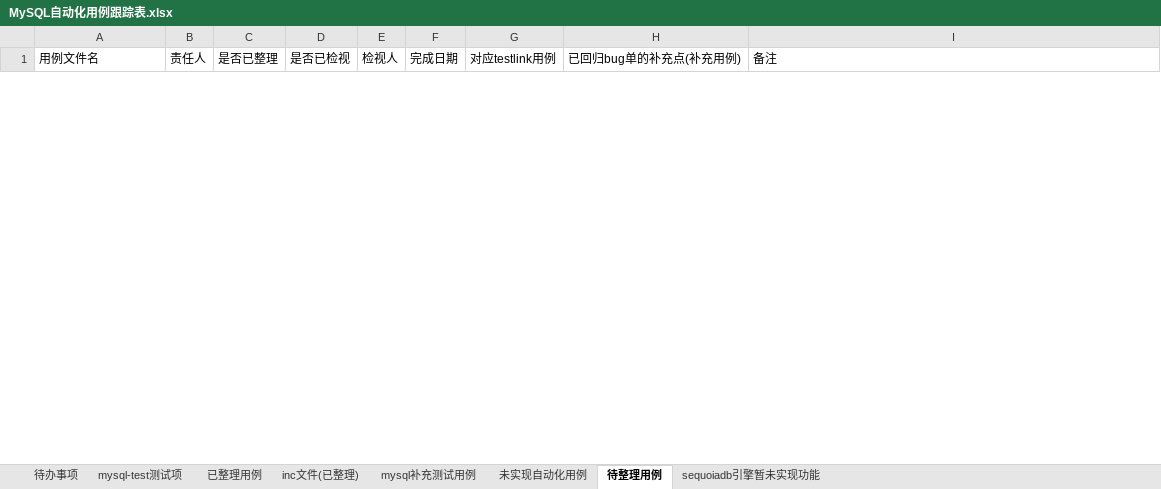
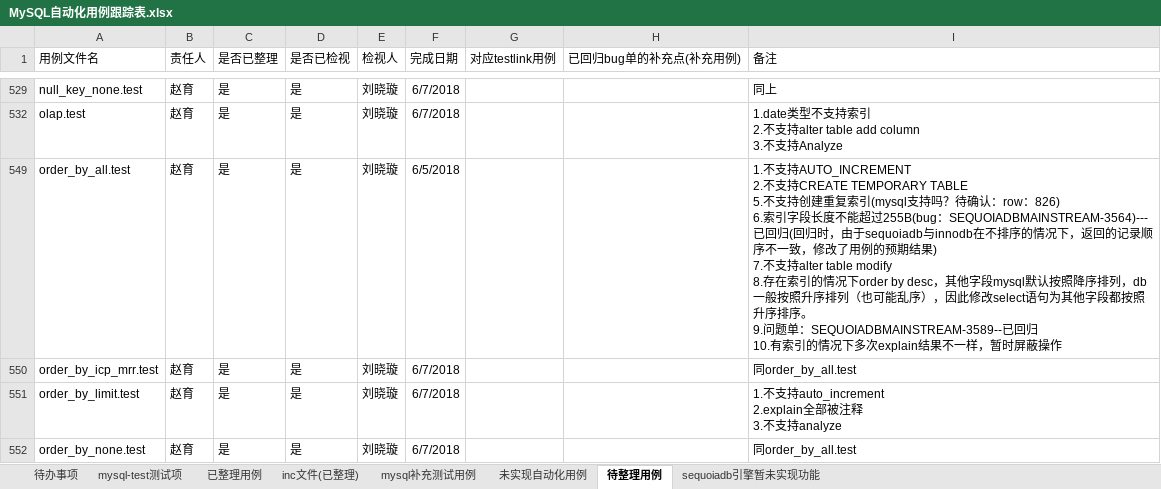
Before and after one commit to Vivian-hihi/SequoiaDB, an Excel workbook: internal_doc/05.测试设计/story/mysql连接器/MySQL自动化用例跟踪表.xlsx, sheet 待整理用例, drawn as a sheet; only a part is shown, gaps mark what is left out; values as stored, in another font and other column widths than the file's, no borders; ↵ is a line break in a cell; the diff covers the shown part only; the diff names each change by its address in the sheet, - before the commit and + after, or states it on an @@ line.

Commit message:
更新mysql自动化用例跟踪表格
git-svn-id: http://192.168.20.11/sequoiadb/trunk@36115 6121f079-4a18-41d3-8c30-8870a322f2c2

```diff
--- a/internal_doc/05.测试设计/story/mysql连接器/MySQL自动化用例跟踪表.xlsx (sheet 待整理用例)
+++ b/internal_doc/05.测试设计/story/mysql连接器/MySQL自动化用例跟踪表.xlsx (sheet 待整理用例)
@@ row 529 unhidden: null_key_none.test | 赵育 | 是 | 是 | 刘晓璇 | 6/7/2018 |  |  | 同上 @@
@@ row 532 unhidden: olap.test | 赵育 | 是 | 是 | 刘晓璇 | 6/7/2018 |  |  | 1.date类型不支持索引 ↵ 2.不支持alter table add column ↵ 3.不支持Analyze @@
@@ row 549 unhidden: order_by_all.test | 赵育 | 是 | 是 | 刘晓璇 | 6/5/2018 |  |  | 1.不支持AUTO_INCREMENT ↵ 2.不支持CREATE TEMPORARY TABLE ↵ 5.不支持创建重复索引(mysql支持吗？待确认：row：826) ↵ 6.索引字段长度不能超过255B(bug：SEQUOIADBMAINSTREAM-3564)---已回归(回归时，由于sequoiadb与innodb在不排序的情况下，返回的记录顺序不一致，修改了用例的预期结果) ↵ 7.不支持alter table modify ↵ 8.存在索引的情况下order by desc，其他字段mysql默认按照降序排列，db一般按照升序排列（也可能乱序），因此修改select语句为其他字段都按照升序排序。 ↵ 9.问题单：SEQUOIADBMAINSTREAM-3589--已回归 ↵ 10.有索引的情况下多次explain结果不一样，暂时屏蔽操作 @@
@@ row 550 unhidden: order_by_icp_mrr.test | 赵育 | 是 | 是 | 刘晓璇 | 6/7/2018 |  |  | 同order_by_all.test @@
@@ row 551 unhidden: order_by_limit.test | 赵育 | 是 | 是 | 刘晓璇 | 6/7/2018 |  |  | 1.不支持auto_increment ↵ 2.explain全部被注释 ↵ 3.不支持analyze @@
@@ row 552 unhidden: order_by_none.test | 赵育 | 是 | 是 | 刘晓璇 | 6/7/2018 |  |  | 同order_by_all.test @@
```
Also changed, not shown: 3 added rows and 168 hidden or unhidden rows elsewhere in this sheet, sheet sequoiadb引擎暂未实现功能, sheet 待办事项, hidden cells.
